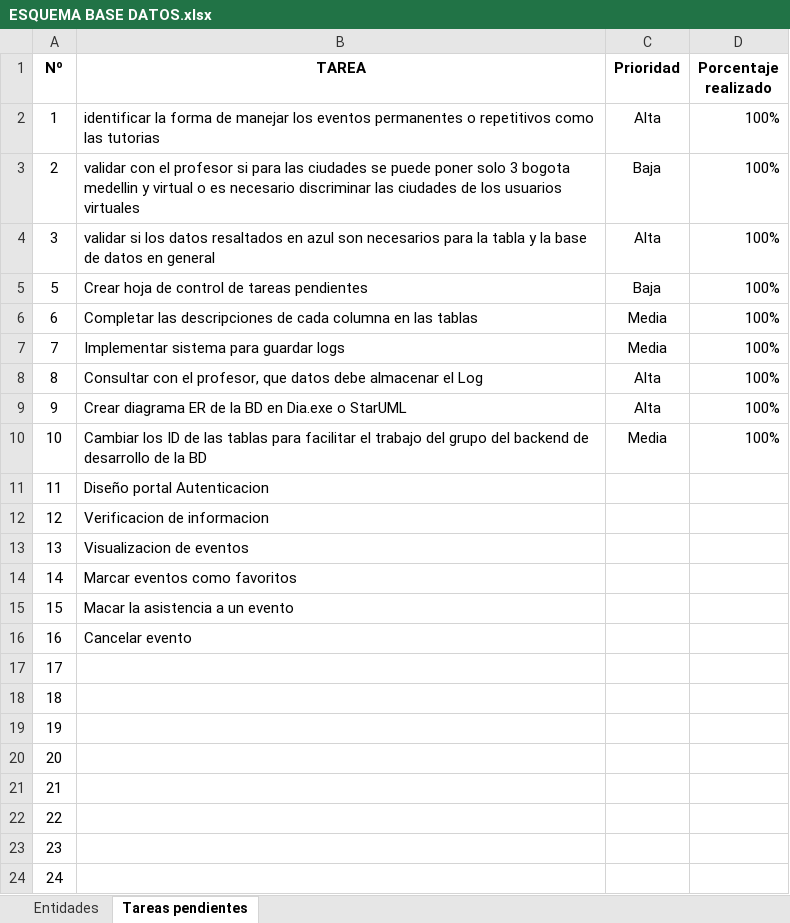
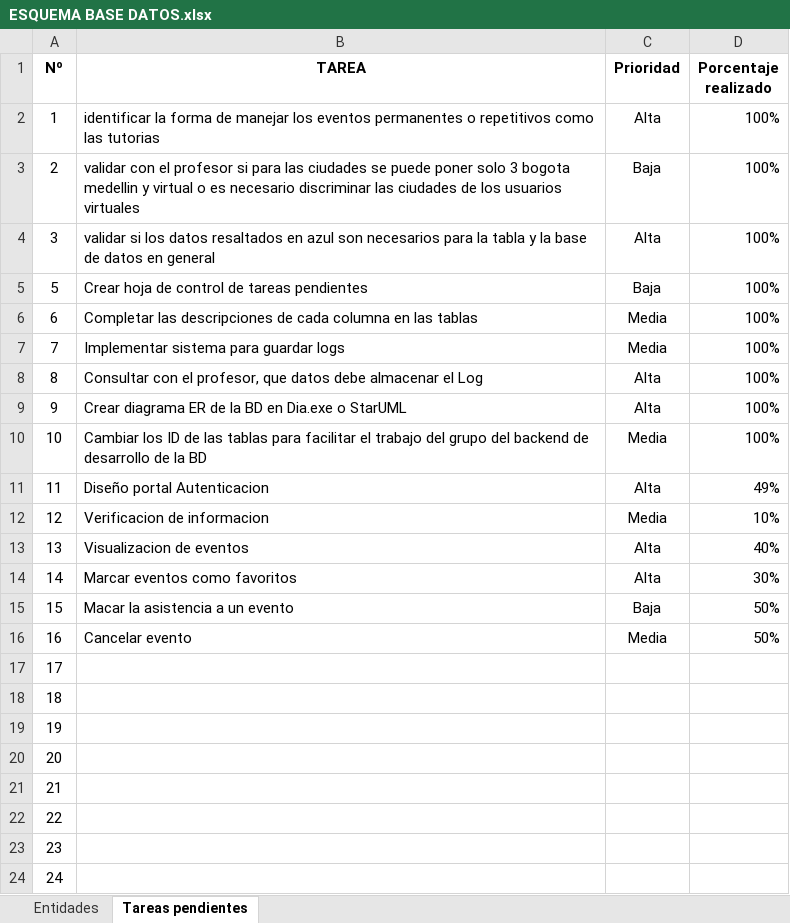
Before and after one commit to santagorha/sa, an Excel workbook: Db/Diagram/ESQUEMA BASE DATOS.xlsx, sheet Tareas pendientes, drawn as a sheet; values as stored, in another font and other column widths than the file's, no borders; conditional formats and table styles not drawn; the diff names each change by its address in the sheet, - before the commit and + after, or states it on an @@ line.

```diff
--- a/Db/Diagram/ESQUEMA BASE DATOS.xlsx (sheet Tareas pendientes)
+++ b/Db/Diagram/ESQUEMA BASE DATOS.xlsx (sheet Tareas pendientes)
-C11 (Prioridad): (empty)
+C11 (Prioridad): Alta
-D11 (Porcentaje realizado): (empty)
+D11 (Porcentaje realizado): 49%
-C12 (Prioridad): (empty)
+C12 (Prioridad): Media
-D12 (Porcentaje realizado): (empty)
+D12 (Porcentaje realizado): 10%
-C13:C14 (Prioridad): (empty)
+C13:C14 (Prioridad): Alta
-D13 (Porcentaje realizado): (empty)
+D13 (Porcentaje realizado): 40%
-D14 (Porcentaje realizado): (empty)
+D14 (Porcentaje realizado): 30%
-C15 (Prioridad): (empty)
+C15 (Prioridad): Baja
-D15:D16 (Porcentaje realizado): (empty)
+D15:D16 (Porcentaje realizado): 50%
-C16 (Prioridad): (empty)
+C16 (Prioridad): Media
```
Also changed, not shown: 1 other file.
